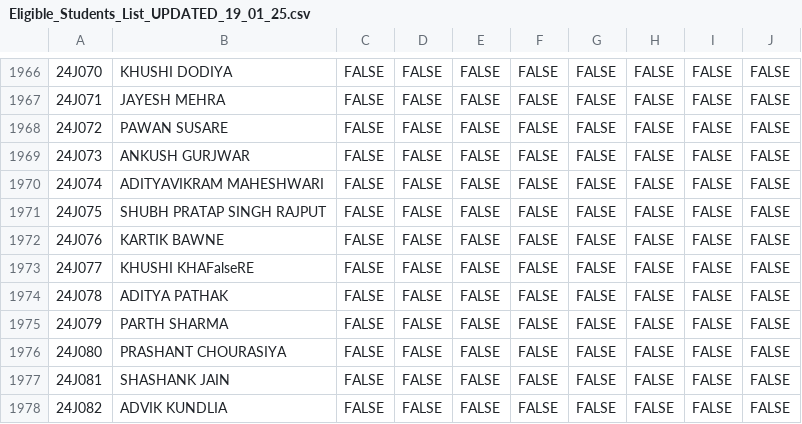
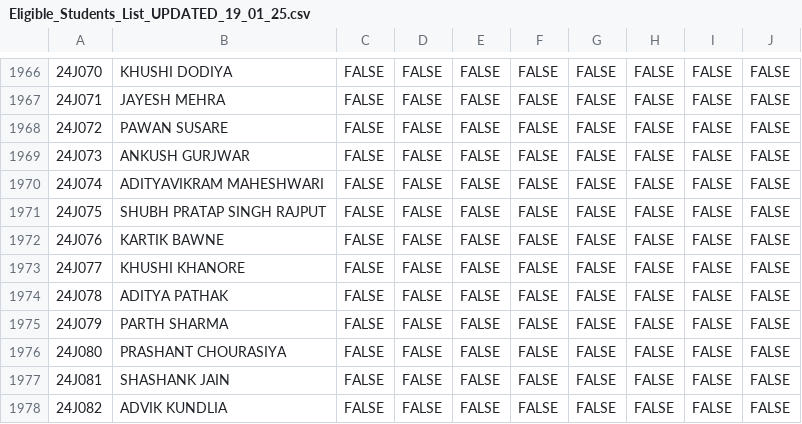
Before and after one commit to triloksh07/triloksh07.github.io, a CSV file: Eligible_Students_List_UPDATED_19_01_25.csv, drawn as a sheet; only a part is shown, gaps mark what is left out; the diff covers the shown part only; the diff names each change by its address in the sheet, - before the commit and + after, or states it on an @@ line.

```diff
--- a/Eligible_Students_List_UPDATED_19_01_25.csv
+++ b/Eligible_Students_List_UPDATED_19_01_25.csv
-B1973: KHUSHI KHAFalseRE
+B1973: KHUSHI KHANORE
```
Also changed, not shown: 11 edited cells elsewhere in this file.
